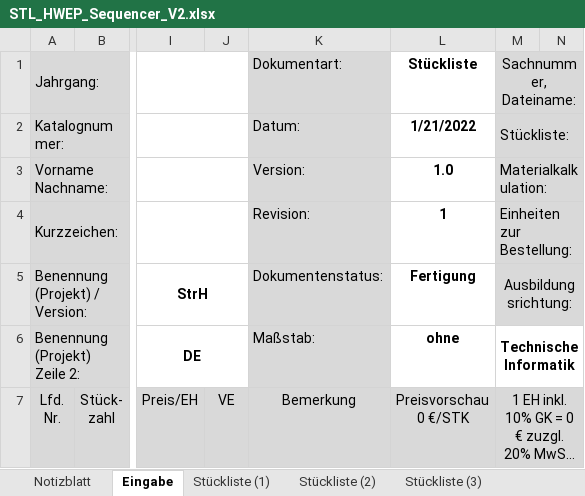
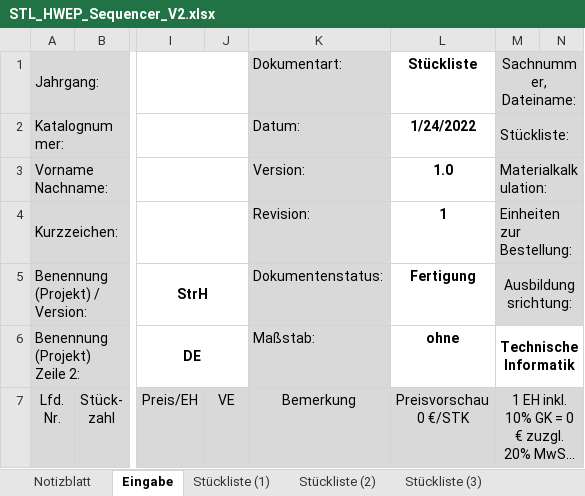
Before and after one commit to s-grundner/HWEP-Sequencer, an Excel workbook: docu/STL_HWEP_Sequencer_V2.xlsx, sheet Eingabe, drawn as a sheet; only a part is shown, gaps mark what is left out; long unchanged cells end in …; values as stored, in another font and other column widths than the file's, no borders; the diff names each change by its address in the sheet, - before the commit and + after, or states it on an @@ line.

```diff
--- a/docu/STL_HWEP_Sequencer_V2.xlsx (sheet Eingabe)
+++ b/docu/STL_HWEP_Sequencer_V2.xlsx (sheet Eingabe)
-L2 (Stückliste): 1/21/2022
+L2 (Stückliste): 1/24/2022
```
Also changed, not shown: sheet Stückliste (1), sheet Stückliste (2), sheet Stückliste (3), sheet Stückliste (4), sheet Stückliste (5), sheet Materialkalkulation (1), 2 more sheets, 2 other files.
